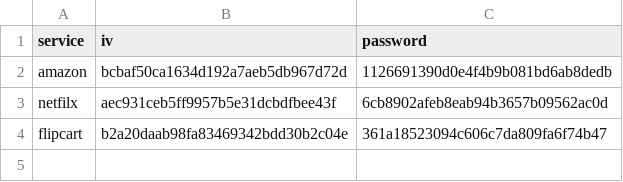
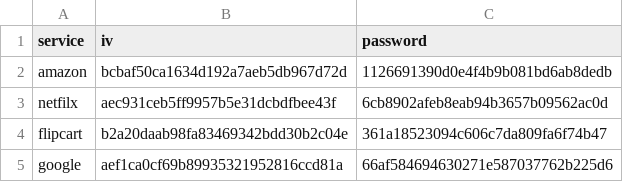
Before and after one commit to GovIndLok/password_manager-collage_proj-, a CSV file: data/user_data/test1.csv, drawn as a sheet; the diff names each change by its address in the sheet, - before the commit and + after, or states it on an @@ line.

```diff
--- a/data/user_data/test1.csv
+++ b/data/user_data/test1.csv
+row 5: google | aef1ca0cf69b89935321952816ccd81a | 66af584694630271e587037762b225d6
```
Also changed, not shown: 3 other files.
